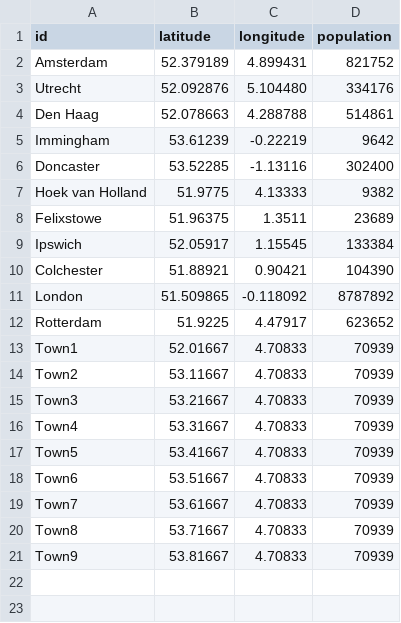
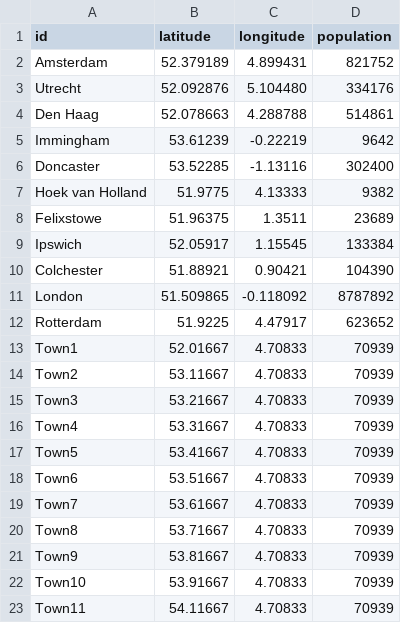
Before and after one commit to Raff312/NoSQL, a CSV file: lab3/transport-nodes.csv, drawn as a sheet; the diff names each change by its address in the sheet, - before the commit and + after, or states it on an @@ line.

```diff
--- a/lab3/transport-nodes.csv
+++ b/lab3/transport-nodes.csv
+row 22: Town10 | 53.91667 | 4.70833 | 70939
+row 23: Town11 | 54.11667 | 4.70833 | 70939
```
Also changed, not shown: lab3/transport-relationships.csv.
